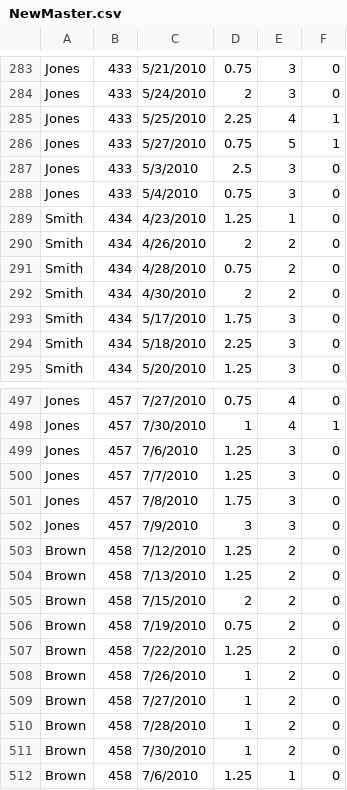
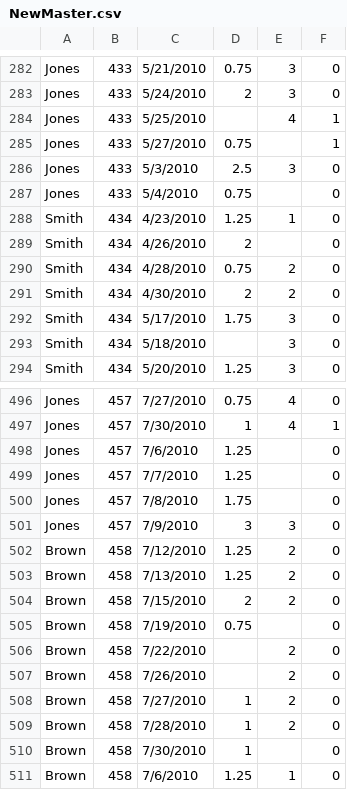
Before and after one commit to N-T-SH/STAT-6430, a CSV file: NewMaster.csv, drawn as a sheet; only a part is shown, gaps mark what is left out; the diff covers the shown part only.

```diff
--- a/NewMaster.csv
+++ b/NewMaster.csv
@@ -284,8 +283,8 @@ Jones,433,5/21/2010,0.75,3,0
 Jones,433,5/24/2010,2,3,0
-Jones,433,5/25/2010,2.25,4,1
-Jones,433,5/27/2010,0.75,5,1
+Jones,433,5/25/2010,,4,1
+Jones,433,5/27/2010,0.75,,1
 Jones,433,5/3/2010,2.5,3,0
-Jones,433,5/4/2010,0.75,3,0
+Jones,433,5/4/2010,0.75,,0
 Smith,434,4/23/2010,1.25,1,0
-Smith,434,4/26/2010,2,2,0
+Smith,434,4/26/2010,2,,0
 Smith,434,4/28/2010,0.75,2,0
@@ -293,3 +292,3 @@ Smith,434,4/30/2010,2,2,0
 Smith,434,5/17/2010,1.75,3,0
-Smith,434,5/18/2010,2.25,3,0
+Smith,434,5/18/2010,,3,0
 Smith,434,5/20/2010,1.25,3,0
@@ -498,5 +497,5 @@ Jones,457,7/27/2010,0.75,4,0
 Jones,457,7/30/2010,1,4,1
-Jones,457,7/6/2010,1.25,3,0
-Jones,457,7/7/2010,1.25,3,0
-Jones,457,7/8/2010,1.75,3,0
+Jones,457,7/6/2010,1.25,,0
+Jones,457,7/7/2010,1.25,,0
+Jones,457,7/8/2010,1.75,,0
 Jones,457,7/9/2010,3,3,0
@@ -505,8 +504,8 @@ Brown,458,7/13/2010,1.25,2,0
 Brown,458,7/15/2010,2,2,0
-Brown,458,7/19/2010,0.75,2,0
-Brown,458,7/22/2010,1.25,2,0
-Brown,458,7/26/2010,1,2,0
+Brown,458,7/19/2010,0.75,,0
+Brown,458,7/22/2010,,2,0
+Brown,458,7/26/2010,,2,0
 Brown,458,7/27/2010,1,2,0
 Brown,458,7/28/2010,1,2,0
-Brown,458,7/30/2010,1,2,0
+Brown,458,7/30/2010,1,,0
 Brown,458,7/6/2010,1.25,1,0
```
Also changed, not shown: 2 added rows, 1 removed row and 124 edited cells elsewhere in this file, 1 other file.
